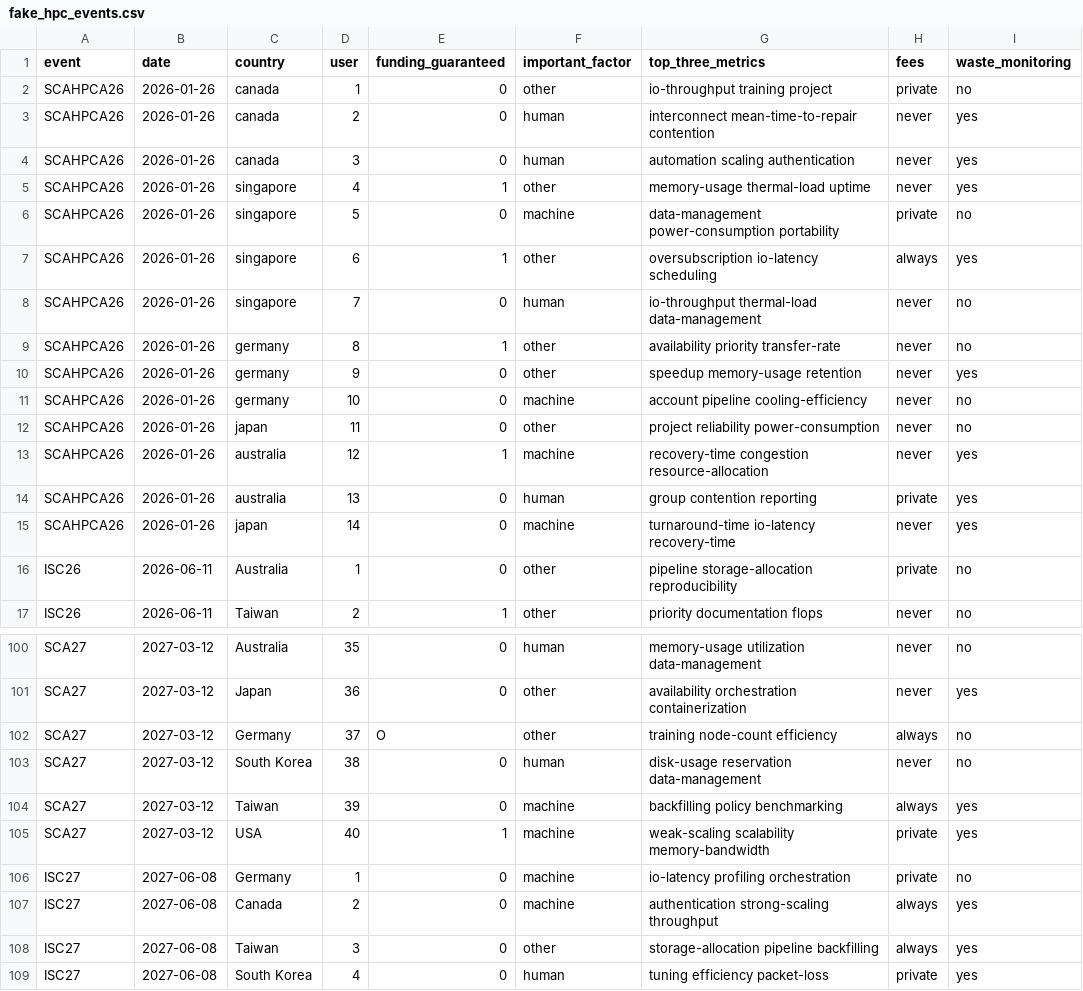
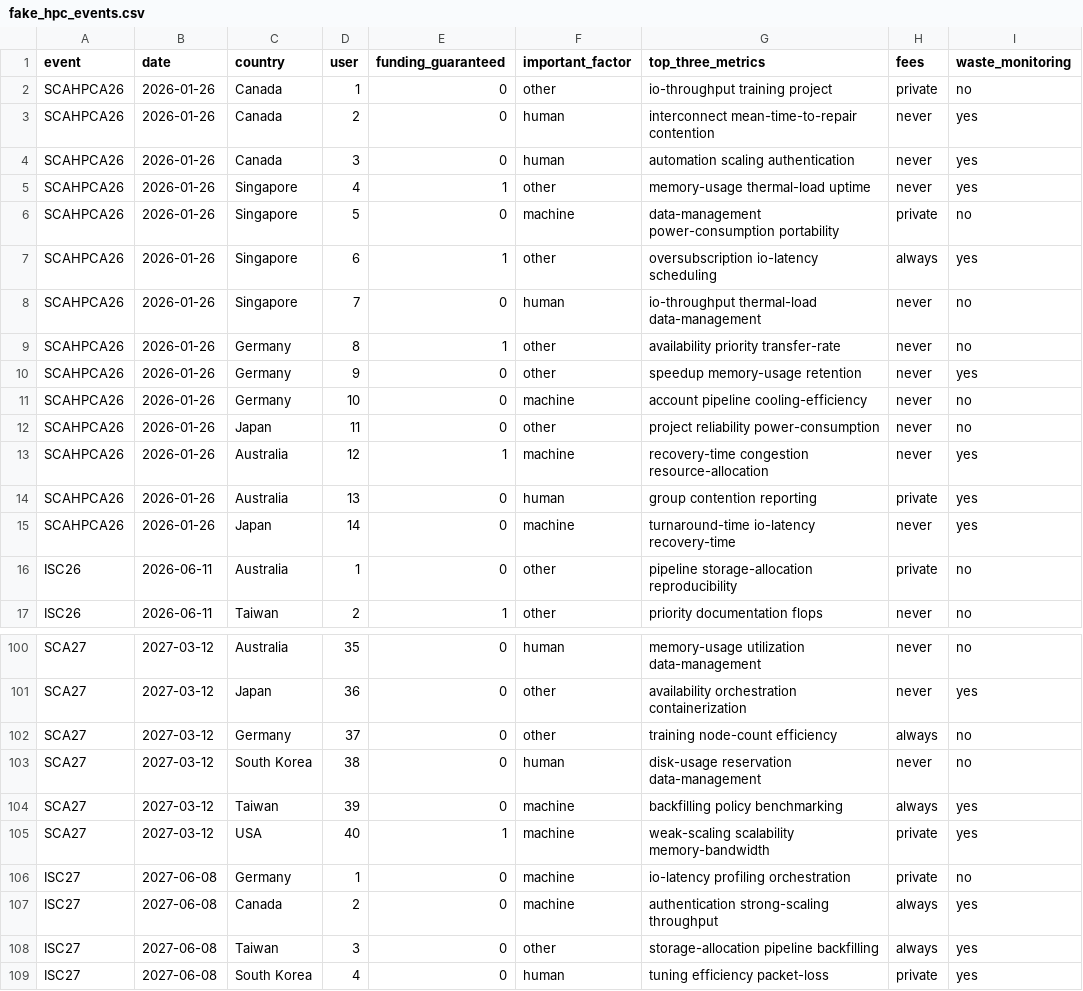
Before and after one commit to jfaurelacroix/supercomputingBOF, a CSV file: fake_hpc_events.csv, drawn as a sheet; only a part is shown, gaps mark what is left out; the diff names each change by its address in the sheet, - before the commit and + after, or states it on an @@ line.

Commit message:
Update fake_hpc_events.csv
edited the file, not sure what I actually did here

```diff
--- a/fake_hpc_events.csv
+++ b/fake_hpc_events.csv
-C2:C4 (country): canada
+C2:C4 (country): Canada
-C5:C8 (country): singapore
+C5:C8 (country): Singapore
-C9:C11 (country): germany
+C9:C11 (country): Germany
-C12 (country): japan
+C12 (country): Japan
-C13:C14 (country): australia
+C13:C14 (country): Australia
-C15 (country): japan
+C15 (country): Japan
-E102 (funding_guaranteed): O
+E102 (funding_guaranteed): 0
```
